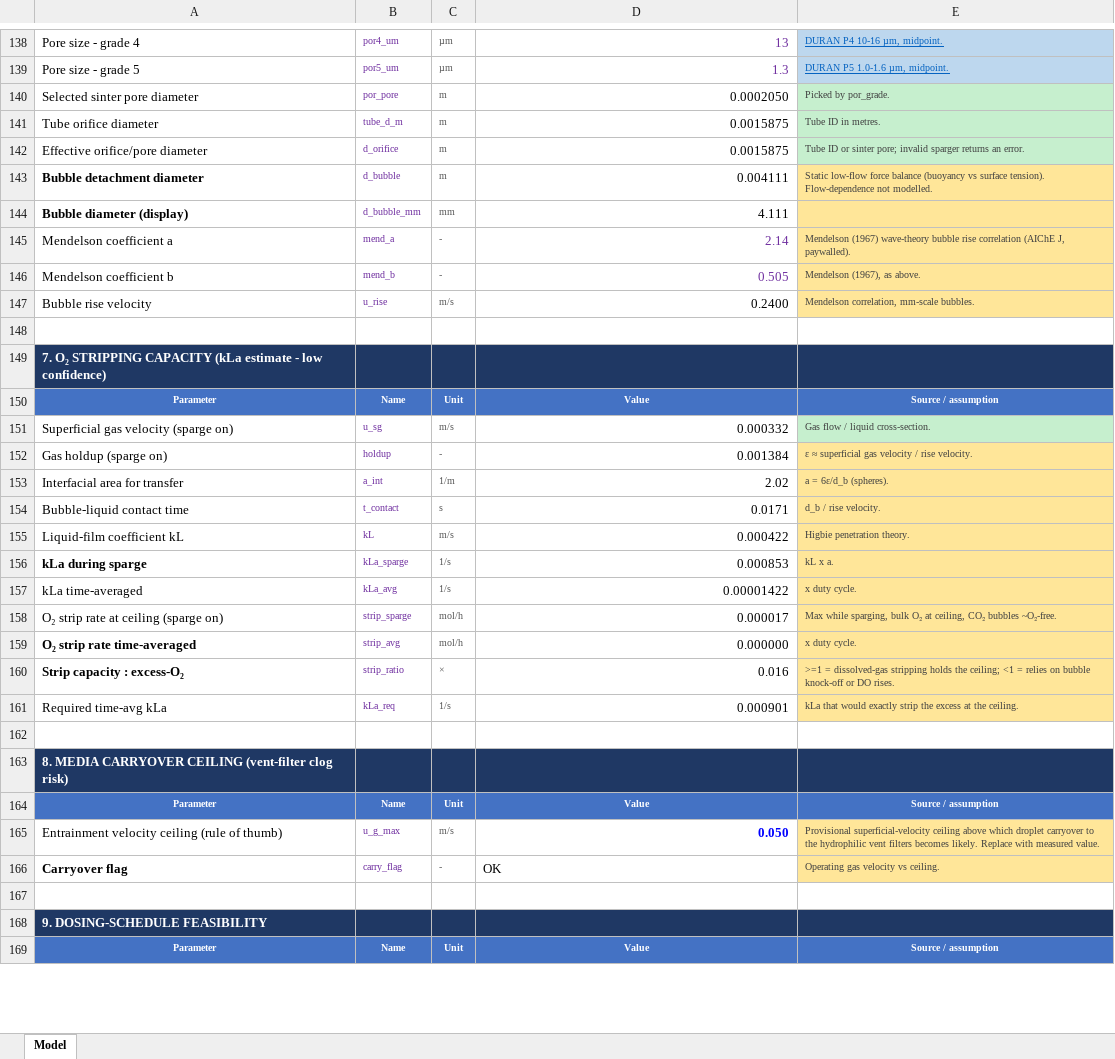
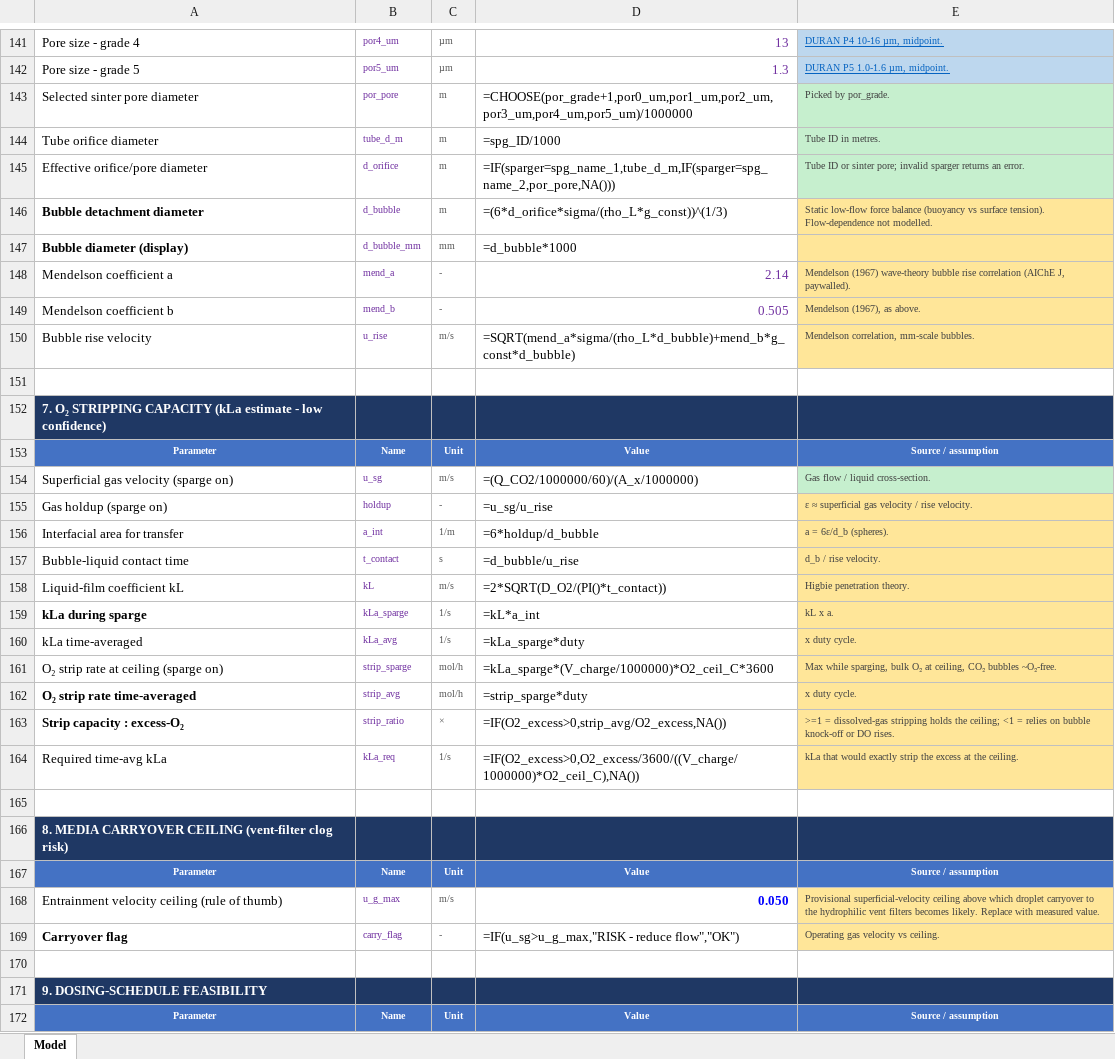
Before and after one commit to amy-bo/electroPioreactor, an Excel workbook: Media/electroPioreactorGasModel.xlsx, sheet Model, drawn as a sheet; only a part is shown, gaps mark what is left out; values as stored, in another font and other column widths than the file's, no borders; formulas without a stored value are shown as written; addresses are those after the commit; the diff covers the shown part only; the diff names each change by its address in the sheet, - before the commit and + after, or states it on an @@ line.

```diff
--- a/Media/electroPioreactorGasModel.xlsx (sheet Model)
+++ b/Media/electroPioreactorGasModel.xlsx (sheet Model)
-D143: 0.0002050
+D143: =CHOOSE(por_grade+1,por0_um,por1_um,por2_um,por3_um,por4_um,por5_um)/1000000
-D144: 0.0015875
+D144: =spg_ID/1000
-D145: 0.0015875
+D145: =IF(sparger=spg_name_1,tube_d_m,IF(sparger=spg_name_2,por_pore,NA()))
-D146: 0.004111
+D146: =(6*d_orifice*sigma/(rho_L*g_const))^(1/3)
-D147: 4.111
+D147: =d_bubble*1000
-D150: 0.2400
+D150: =SQRT(mend_a*sigma/(rho_L*d_bubble)+mend_b*g_const*d_bubble)
-D154: 0.000332
+D154: =(Q_CO2/1000000/60)/(A_x/1000000)
-D155: 0.001384
+D155: =u_sg/u_rise
-D156: 2.02
+D156: =6*holdup/d_bubble
-D157: 0.0171
+D157: =d_bubble/u_rise
-D158: 0.000422
+D158: =2*SQRT(D_O2/(PI()*t_contact))
-D159: 0.000853
+D159: =kL*a_int
-D160: 0.00001422
+D160: =kLa_sparge*duty
-D161: 0.000017
+D161: =kLa_sparge*(V_charge/1000000)*O2_ceil_C*3600
-D162: 0.000000
+D162: =strip_sparge*duty
-D163: 0.016
+D163: =IF(O2_excess>0,strip_avg/O2_excess,NA())
-D164: 0.000901
+D164: =IF(O2_excess>0,O2_excess/3600/((V_charge/1000000)*O2_ceil_C),NA())
-D169: OK
+D169: =IF(u_sg>u_g_max,"RISK - reduce flow","OK")
```
Also changed, not shown: 3 added rows, 58 edited cells and cell formats elsewhere in this sheet.
